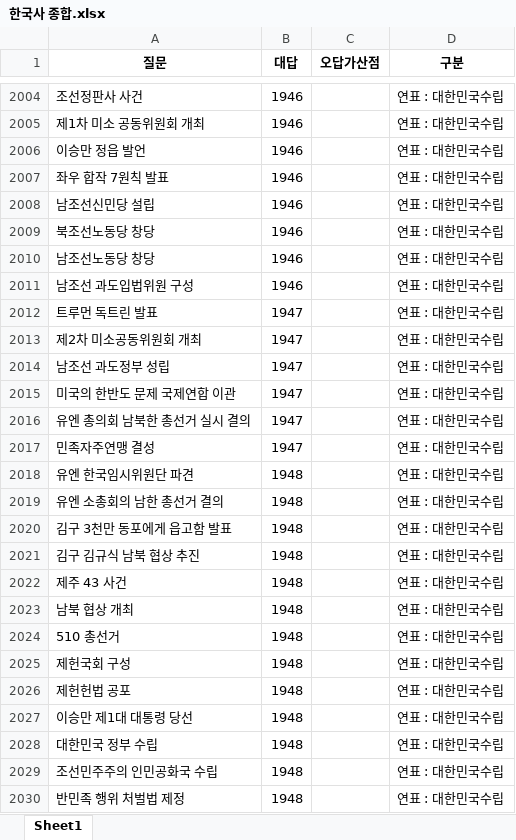
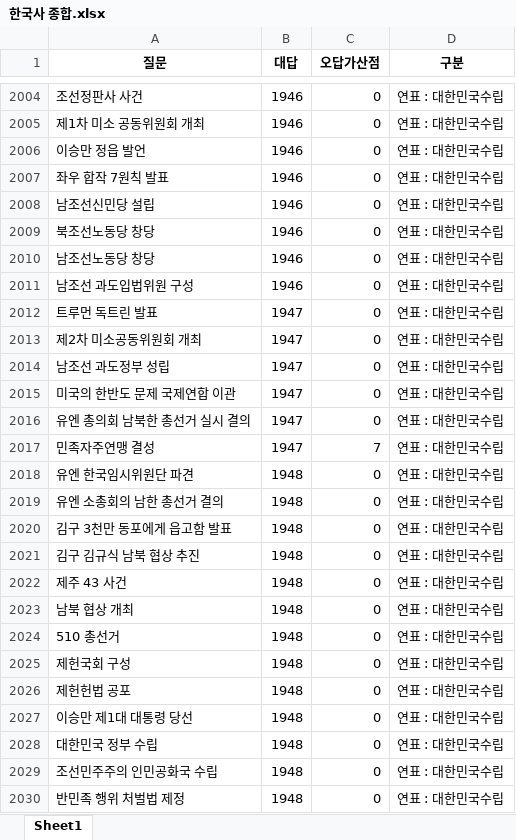
Before and after one commit to Choisignal/Private-Quizlet, an Excel workbook: 학습자료/단답형/한국사 종합.xlsx, sheet Sheet1, drawn as a sheet; only a part is shown, gaps mark what is left out; values as stored, in another font and other column widths than the file's, no borders; the diff covers the shown part only; the diff names each change by its address in the sheet, - before the commit and + after, or states it on an @@ line.

```diff
--- a/학습자료/단답형/한국사 종합.xlsx (sheet Sheet1)
+++ b/학습자료/단답형/한국사 종합.xlsx (sheet Sheet1)
-C2004:C2016 (오답가산점): (empty)
+C2004:C2016 (오답가산점): 0
-C2017 (오답가산점): (empty)
+C2017 (오답가산점): 7
-C2018:C2030 (오답가산점): (empty)
+C2018:C2030 (오답가산점): 0
```
Also changed, not shown: 108 edited cells elsewhere in this sheet, 학습자료/단답형/영어_복습.xlsx, 학습자료/단답형/오답노트/오답노트_무한반복_객관식_한국사 종합.xlsx, 1 other file.
